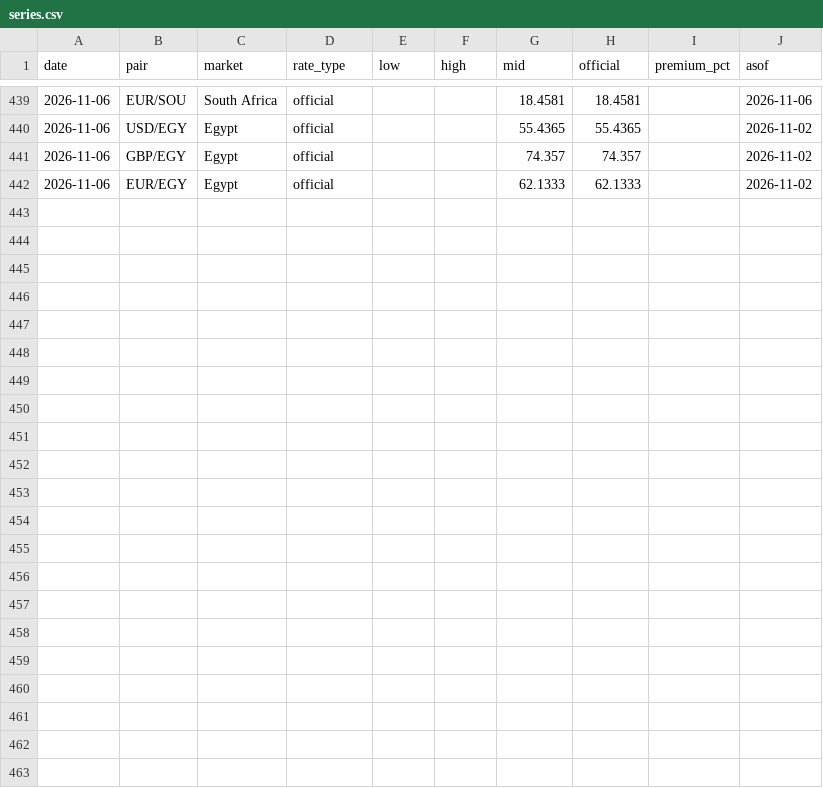
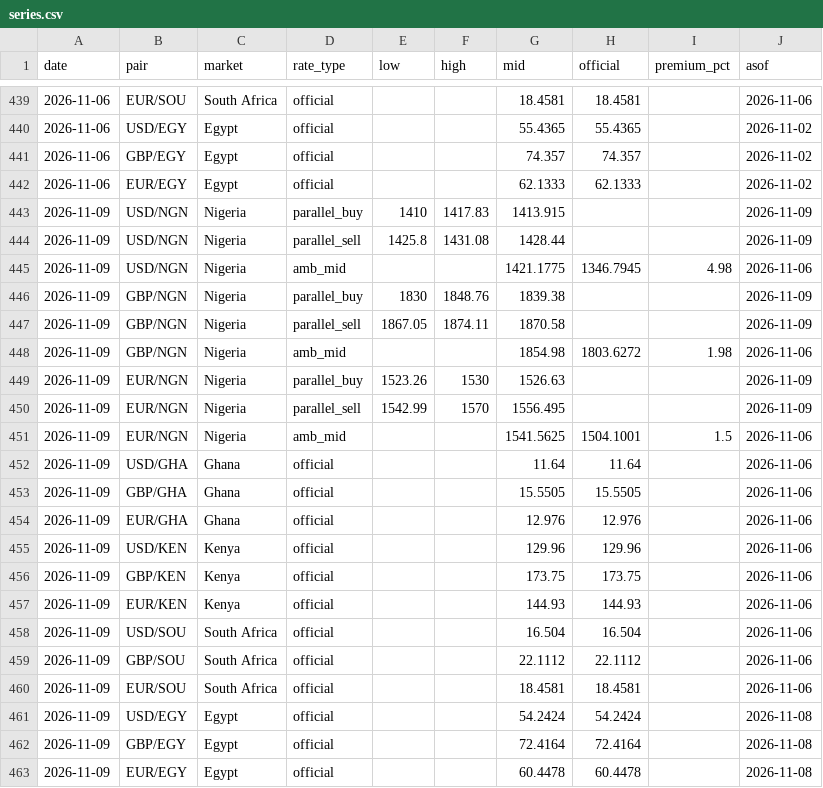
Before and after one commit to amanaFTX/africa-money-brief, a CSV file: data/fx/series.csv, drawn as a sheet; only a part is shown, gaps mark what is left out.

```diff
--- a/data/fx/series.csv
+++ b/data/fx/series.csv
@@ -442 +442,22 @@ date,pair,market,rate_type,low,high,mid,official,premium_pct,asof
 2026-11-06,EUR/EGY,Egypt,official,,,62.1333,62.1333,,2026-11-02
+2026-11-09,USD/NGN,Nigeria,parallel_buy,1410,1417.83,1413.915,,,2026-11-09
+2026-11-09,USD/NGN,Nigeria,parallel_sell,1425.8,1431.08,1428.44,,,2026-11-09
+2026-11-09,USD/NGN,Nigeria,amb_mid,,,1421.1775,1346.7945,4.98,2026-11-06
+2026-11-09,GBP/NGN,Nigeria,parallel_buy,1830,1848.76,1839.38,,,2026-11-09
+2026-11-09,GBP/NGN,Nigeria,parallel_sell,1867.05,1874.11,1870.58,,,2026-11-09
+2026-11-09,GBP/NGN,Nigeria,amb_mid,,,1854.98,1803.6272,1.98,2026-11-06
+2026-11-09,EUR/NGN,Nigeria,parallel_buy,1523.26,1530,1526.63,,,2026-11-09
+2026-11-09,EUR/NGN,Nigeria,parallel_sell,1542.99,1570,1556.495,,,2026-11-09
+2026-11-09,EUR/NGN,Nigeria,amb_mid,,,1541.5625,1504.1001,1.5,2026-11-06
+2026-11-09,USD/GHA,Ghana,official,,,11.64,11.64,,2026-11-06
+2026-11-09,GBP/GHA,Ghana,official,,,15.5505,15.5505,,2026-11-06
+2026-11-09,EUR/GHA,Ghana,official,,,12.976,12.976,,2026-11-06
+2026-11-09,USD/KEN,Kenya,official,,,129.96,129.96,,2026-11-06
+2026-11-09,GBP/KEN,Kenya,official,,,173.75,173.75,,2026-11-06
+2026-11-09,EUR/KEN,Kenya,official,,,144.93,144.93,,2026-11-06
+2026-11-09,USD/SOU,South Africa,official,,,16.504,16.504,,2026-11-06
+2026-11-09,GBP/SOU,South Africa,official,,,22.1112,22.1112,,2026-11-06
+2026-11-09,EUR/SOU,South Africa,official,,,18.4581,18.4581,,2026-11-06
+2026-11-09,USD/EGY,Egypt,official,,,54.2424,54.2424,,2026-11-08
+2026-11-09,GBP/EGY,Egypt,official,,,72.4164,72.4164,,2026-11-08
+2026-11-09,EUR/EGY,Egypt,official,,,60.4478,60.4478,,2026-11-08
```
Also changed, not shown: 10 other files.
